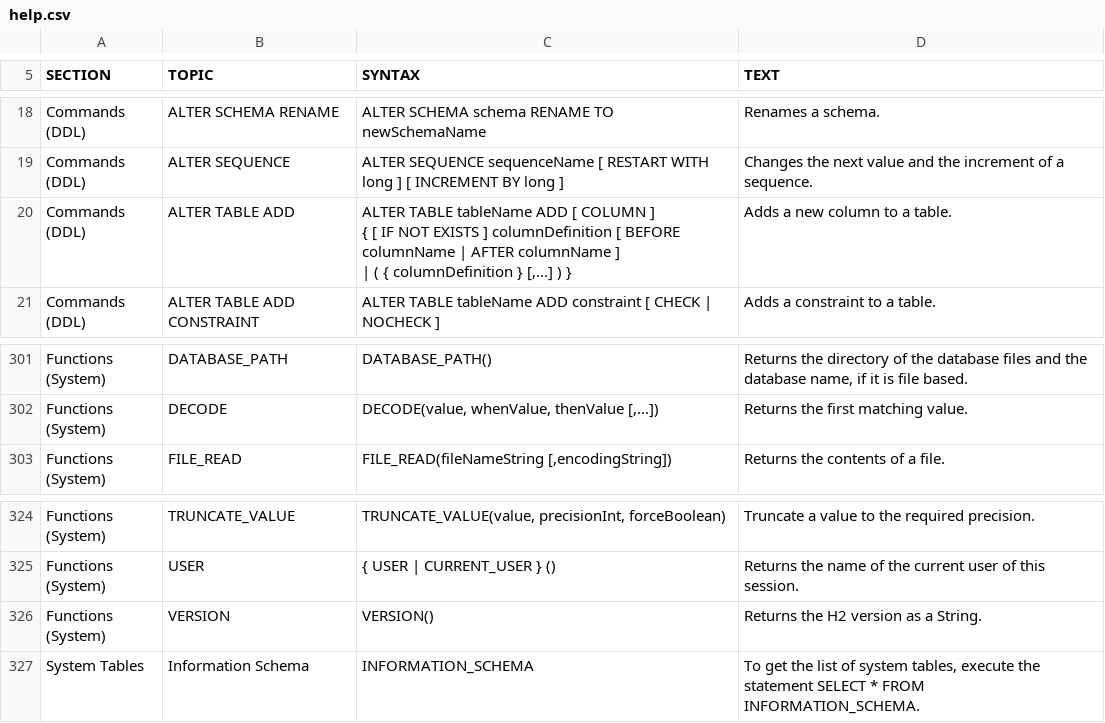
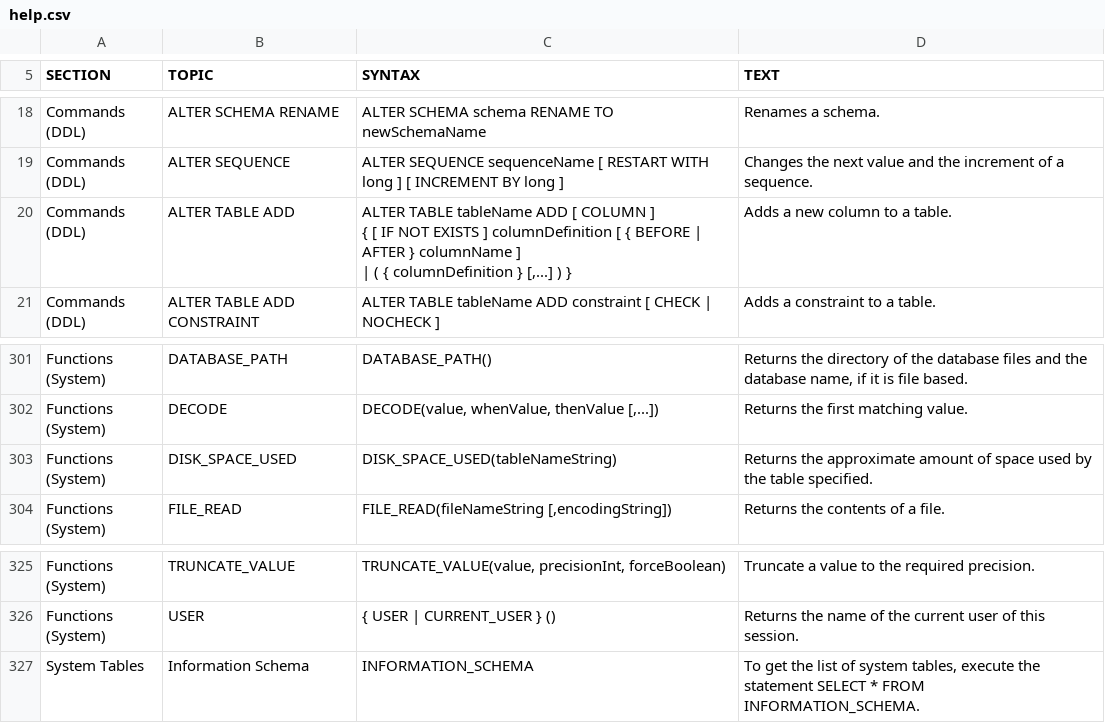
Before and after one commit to svn2github/H2-Mirror, a CSV file: h2/src/main/org/h2/res/help.csv, drawn as a sheet; only a part is shown, gaps mark what is left out.

```diff
--- a/h2/src/main/org/h2/res/help.csv
+++ b/h2/src/main/org/h2/res/help.csv
@@ -80,8 +80,8 @@ ALTER SEQUENCE sequenceName [ RESTART WITH long ] [ INCREMENT BY long ]
 Changes the next value and the increment of a sequence."
-"Commands (DDL)","ALTER TABLE ADD","
-ALTER TABLE tableName ADD [ COLUMN ]
-{ [ IF NOT EXISTS ] columnDefinition [ BEFORE columnName | AFTER columnName ]
-    | ( { columnDefinition } [,...] ) }
-","
-Adds a new column to a table."
+"Commands (DDL)","ALTER TABLE ADD","
+ALTER TABLE tableName ADD [ COLUMN ]
+{ [ IF NOT EXISTS ] columnDefinition [ { BEFORE | AFTER } columnName ]
+    | ( { columnDefinition } [,...] ) }
+","
+Adds a new column to a table."
 "Commands (DDL)","ALTER TABLE ADD CONSTRAINT","
@@ -1293,2 +1293,6 @@ DECODE(value, whenValue, thenValue [,...])
 Returns the first matching value."
+"Functions (System)","DISK_SPACE_USED","
+DISK_SPACE_USED(tableNameString)
+","
+Returns the approximate amount of space used by the table specified."
 "Functions (System)","FILE_READ","
@@ -1386,6 +1390,2 @@ Truncate a value to the required precision."
 Returns the name of the current user of this session."
-"Functions (System)","VERSION","
-VERSION()
-","
-Returns the H2 version as a String."
 "System Tables","Information Schema","
```
Also changed, not shown: h2/src/docsrc/help/help.csv.
